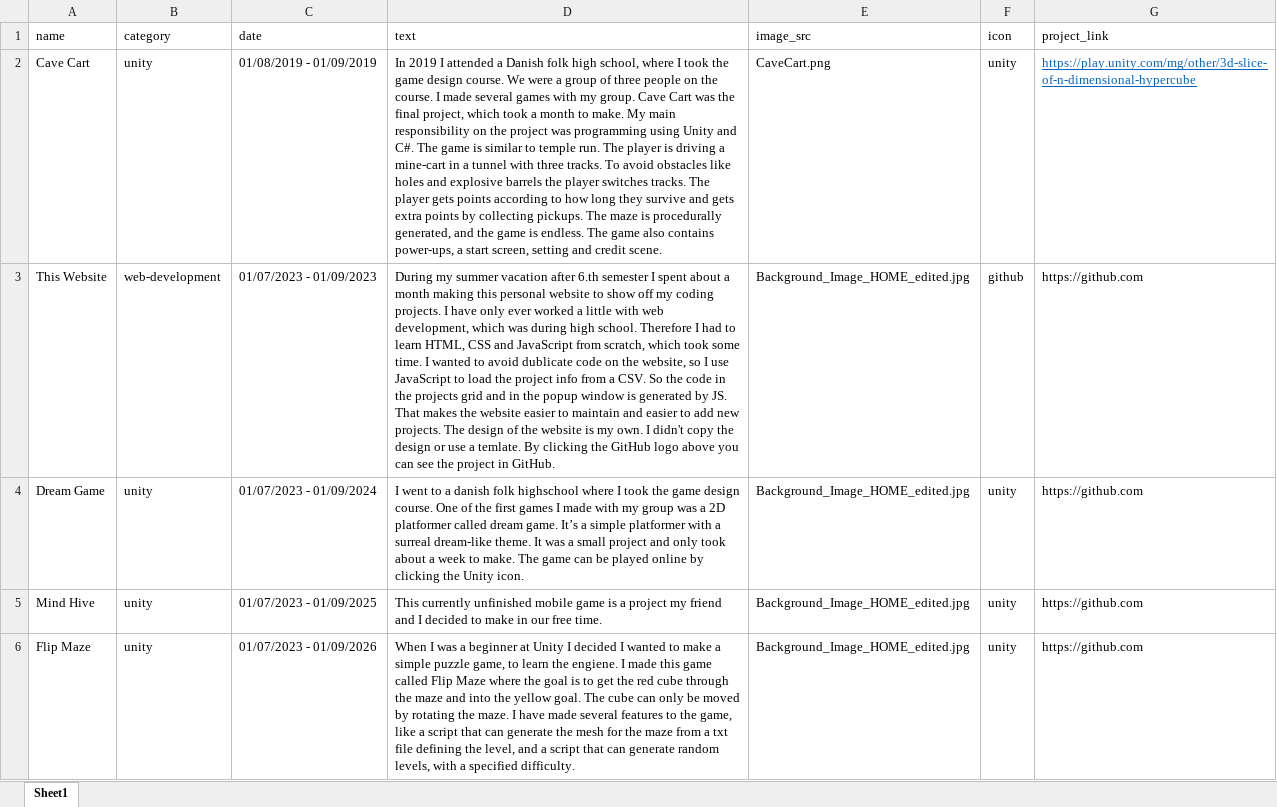
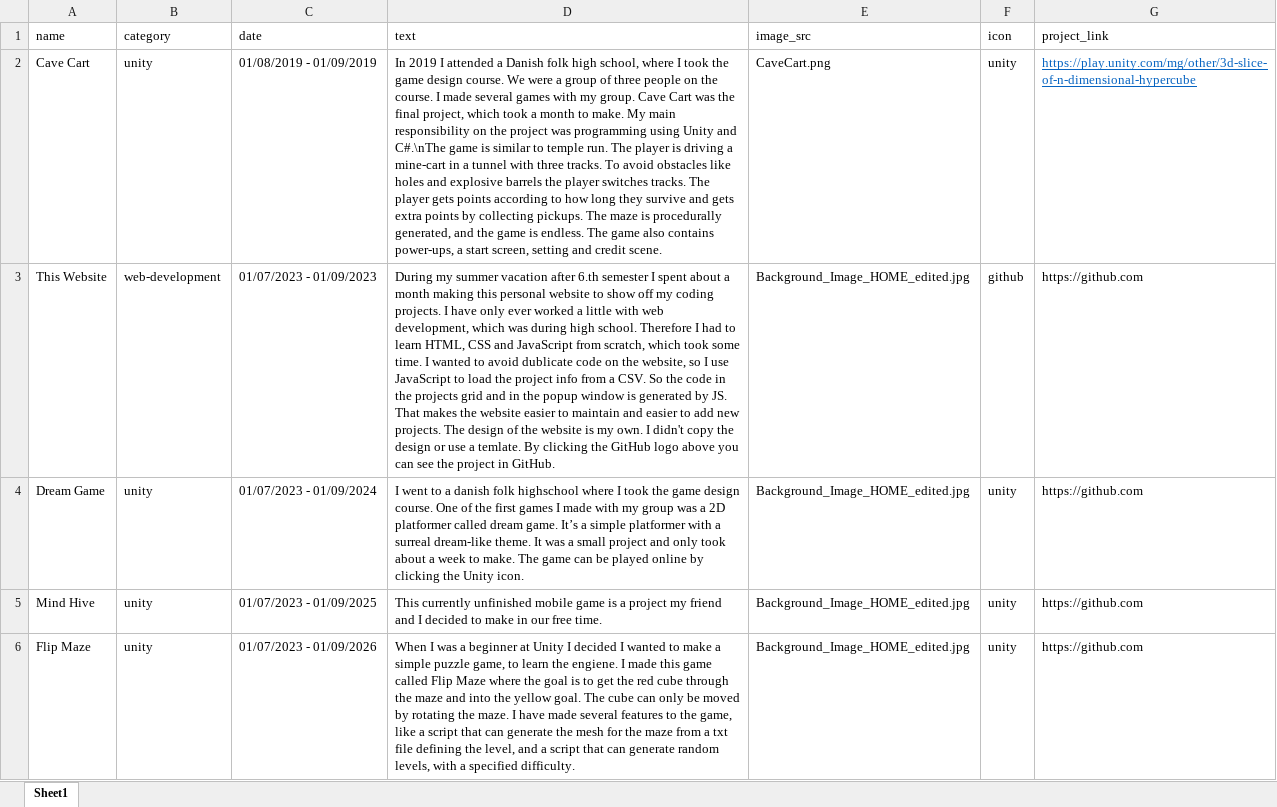
Before and after one commit to magn3144/Personlig-Hjemmeside, an Excel workbook: ProjectsHTML.xlsx, sheet Sheet1, drawn as a sheet; only a part is shown; values as stored, in another font and other column widths than the file's, no borders; the diff covers the shown part only; the diff names each change by its address in the sheet, - before the commit and + after, or states it on an @@ line.

```diff
--- a/ProjectsHTML.xlsx (sheet Sheet1)
+++ b/ProjectsHTML.xlsx (sheet Sheet1)
-D2 (text): …Unity and C#. The game is…
+D2 (text): …Unity and C#.\nThe game is…
```
Also changed, not shown: 1 edited cell elsewhere in this sheet, 6 other files.
